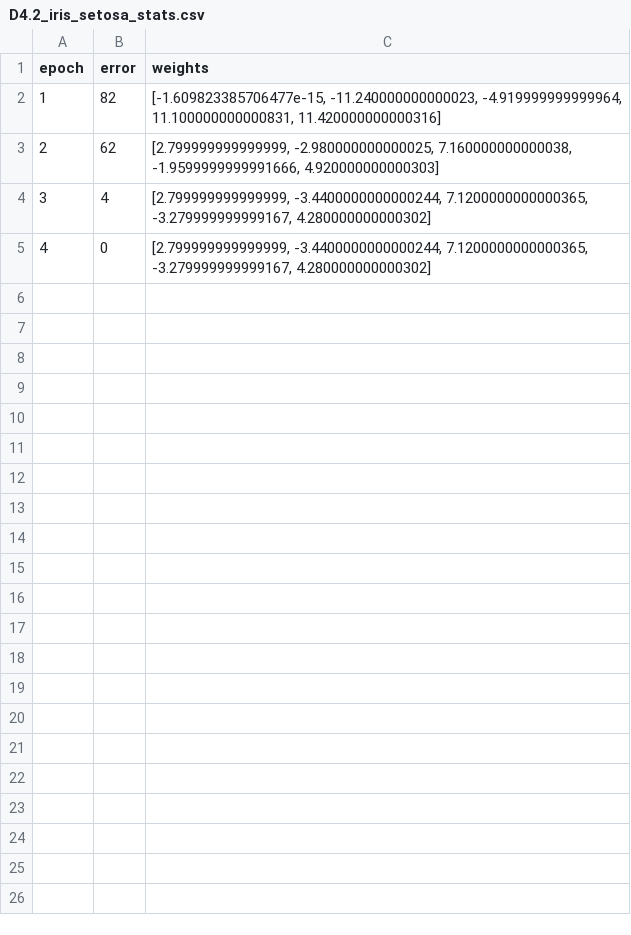
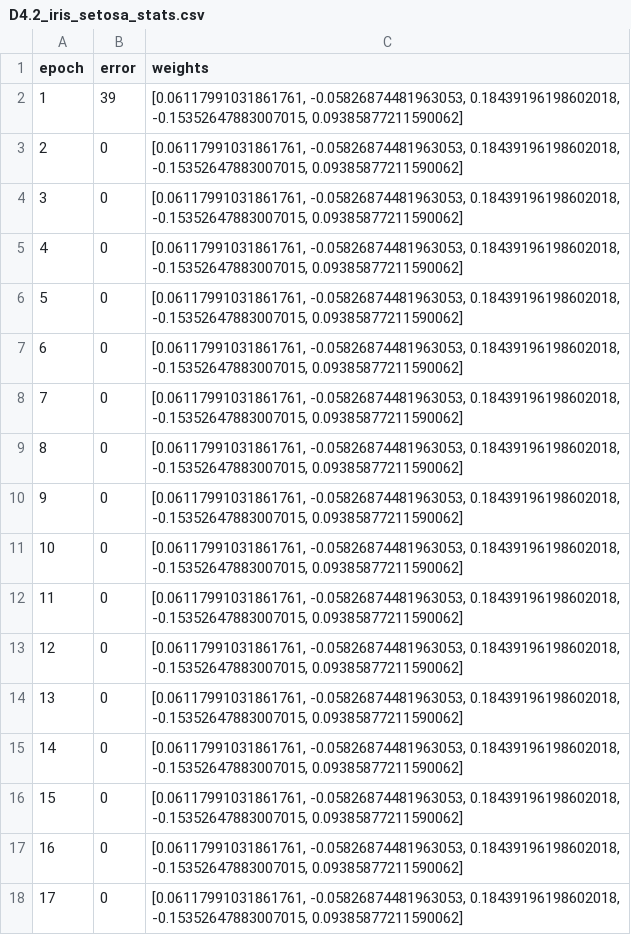
Before and after one commit to Luke-Kurlandski-TCNJ/Perceptron-Learner, a CSV file: D4.2_iris_setosa_stats.csv, drawn as a sheet.

```diff
--- a/D4.2_iris_setosa_stats.csv
+++ b/D4.2_iris_setosa_stats.csv
@@ -1,5 +1,18 @@
 epoch,error,weights
-1,82,"[-1.609823385706477e-15, -11.240000000000023, -4.919999999999964, 11.100000000000831, 11.420000000000316]"
-2,62,"[2.799999999999999, -2.980000000000025, 7.160000000000038, -1.9599999999991666, 4.920000000000303]"
-3,4,"[2.799999999999999, -3.4400000000000244, 7.1200000000000365, -3.279999999999167, 4.280000000000302]"
-4,0,"[2.799999999999999, -3.4400000000000244, 7.1200000000000365, -3.279999999999167, 4.280000000000302]"
+1,39,"[0.06117991031861761, -0.05826874481963053, 0.18439196198602018, -0.15352647883007015, 0.09385877211590062]"
+2,0,"[0.06117991031861761, -0.05826874481963053, 0.18439196198602018, -0.15352647883007015, 0.09385877211590062]"
+3,0,"[0.06117991031861761, -0.05826874481963053, 0.18439196198602018, -0.15352647883007015, 0.09385877211590062]"
+4,0,"[0.06117991031861761, -0.05826874481963053, 0.18439196198602018, -0.15352647883007015, 0.09385877211590062]"
+5,0,"[0.06117991031861761, -0.05826874481963053, 0.18439196198602018, -0.15352647883007015, 0.09385877211590062]"
+6,0,"[0.06117991031861761, -0.05826874481963053, 0.18439196198602018, -0.15352647883007015, 0.09385877211590062]"
+7,0,"[0.06117991031861761, -0.05826874481963053, 0.18439196198602018, -0.15352647883007015, 0.09385877211590062]"
+8,0,"[0.06117991031861761, -0.05826874481963053, 0.18439196198602018, -0.15352647883007015, 0.09385877211590062]"
+9,0,"[0.06117991031861761, -0.05826874481963053, 0.18439196198602018, -0.15352647883007015, 0.09385877211590062]"
+10,0,"[0.06117991031861761, -0.05826874481963053, 0.18439196198602018, -0.15352647883007015, 0.09385877211590062]"
+11,0,"[0.06117991031861761, -0.05826874481963053, 0.18439196198602018, -0.15352647883007015, 0.09385877211590062]"
+12,0,"[0.06117991031861761, -0.05826874481963053, 0.18439196198602018, -0.15352647883007015, 0.09385877211590062]"
+13,0,"[0.06117991031861761, -0.05826874481963053, 0.18439196198602018, -0.15352647883007015, 0.09385877211590062]"
+14,0,"[0.06117991031861761, -0.05826874481963053, 0.18439196198602018, -0.15352647883007015, 0.09385877211590062]"
+15,0,"[0.06117991031861761, -0.05826874481963053, 0.18439196198602018, -0.15352647883007015, 0.09385877211590062]"
+16,0,"[0.06117991031861761, -0.05826874481963053, 0.18439196198602018, -0.15352647883007015, 0.09385877211590062]"
+17,0,"[0.06117991031861761, -0.05826874481963053, 0.18439196198602018, -0.15352647883007015, 0.09385877211590062]"
```
Also changed, not shown: D4.1_iris_virginica_stats.csv, D4.2_iris_versicolor_stats.csv, 34 other files.
